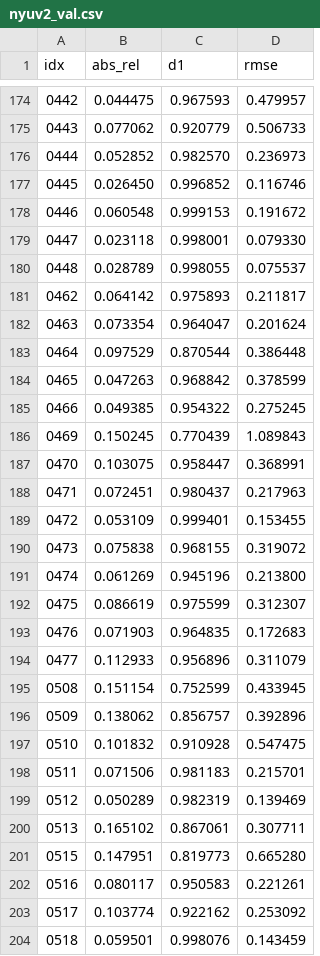
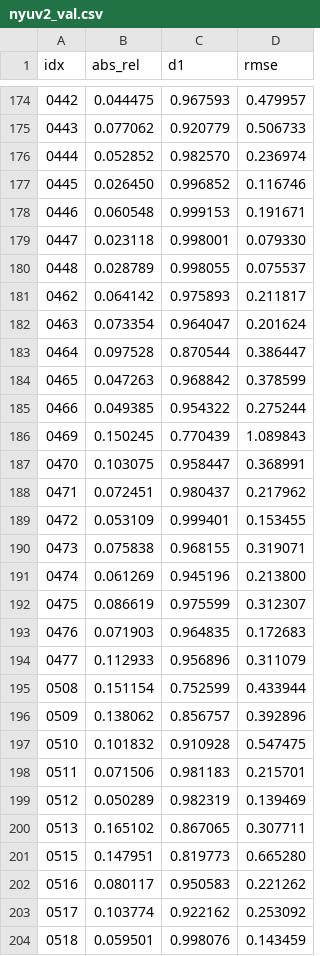
Before and after one commit to FankChen/DA3-Metric-Repro, a CSV file: results/nyuv2_val.csv, drawn as a sheet; only a part is shown, gaps mark what is left out; the diff covers the shown part only.

```diff
--- a/results/nyuv2_val.csv
+++ b/results/nyuv2_val.csv
@@ -175,5 +175,5 @@ idx,abs_rel,d1,rmse
 0443,0.077062,0.920779,0.506733
-0444,0.052852,0.982570,0.236973
+0444,0.052852,0.982570,0.236974
 0445,0.026450,0.996852,0.116746
-0446,0.060548,0.999153,0.191672
+0446,0.060548,0.999153,0.191671
 0447,0.023118,0.998001,0.079330
@@ -182,10 +182,10 @@ idx,abs_rel,d1,rmse
 0463,0.073354,0.964047,0.201624
-0464,0.097529,0.870544,0.386448
+0464,0.097528,0.870544,0.386447
 0465,0.047263,0.968842,0.378599
-0466,0.049385,0.954322,0.275245
+0466,0.049385,0.954322,0.275244
 0469,0.150245,0.770439,1.089843
 0470,0.103075,0.958447,0.368991
-0471,0.072451,0.980437,0.217963
+0471,0.072451,0.980437,0.217962
 0472,0.053109,0.999401,0.153455
-0473,0.075838,0.968155,0.319072
+0473,0.075838,0.968155,0.319071
 0474,0.061269,0.945196,0.213800
@@ -194,3 +194,3 @@ idx,abs_rel,d1,rmse
 0477,0.112933,0.956896,0.311079
-0508,0.151154,0.752599,0.433945
+0508,0.151154,0.752599,0.433944
 0509,0.138062,0.856757,0.392896
@@ -199,5 +199,5 @@ idx,abs_rel,d1,rmse
 0512,0.050289,0.982319,0.139469
-0513,0.165102,0.867061,0.307711
+0513,0.165102,0.867065,0.307711
 0515,0.147951,0.819773,0.665280
-0516,0.080117,0.950583,0.221261
+0516,0.080117,0.950583,0.221262
 0517,0.103774,0.922162,0.253092
```
Also changed, not shown: 173 edited cells elsewhere in this file, results/kitti_eigen_full.csv, 4 other files.
